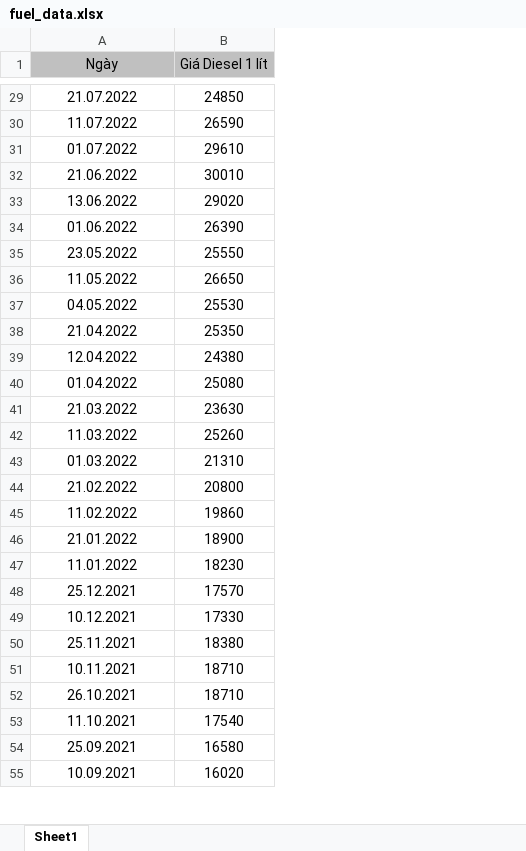
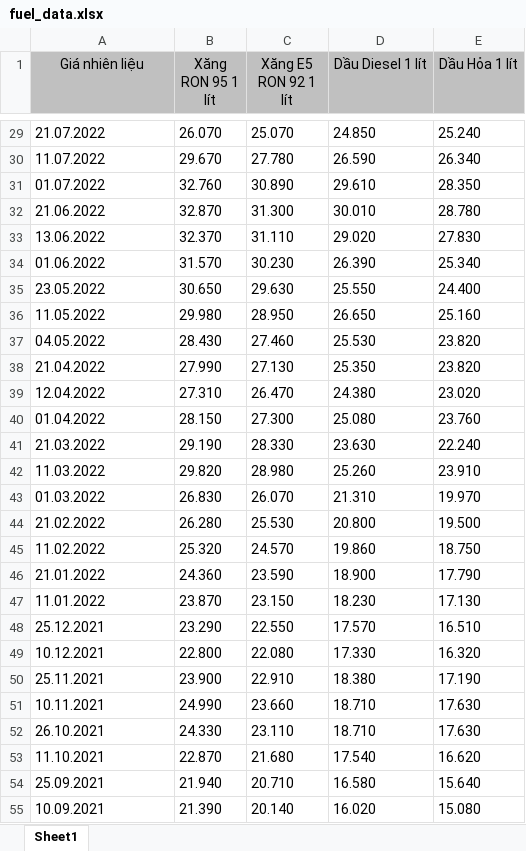
Before and after one commit to minhtorang/Capstone, an Excel workbook: fuel_data.xlsx, sheet Sheet1, drawn as a sheet; only a part is shown, gaps mark what is left out; values as stored, in another font and other column widths than the file's, no borders; removed rows and columns are numbered as before the commit, all else as after; the diff covers the shown part only; the diff names each change by its address in the sheet, - before the commit and + after, or states it on an @@ line.

```diff
--- a/fuel_data.xlsx (sheet Sheet1)
+++ b/fuel_data.xlsx (sheet Sheet1)
-column B (Giá Diesel 1 lít), rows 29-55: 24850 | 26590 | 29610 | 30010 | 29020 | 26390 | 25550 | 26650 | 25530 | 25350 | 24380 | 25080 | 23630 | 25260 | 21310 | 20800 | 19860 | 18900 | 18230 | 17570 | 17330 | 18380 | 18710 | 18710 | 17540 | 16580 | 16020
+column B (Xăng RON 95 1 lít), rows 29-55: 26.070 | 29.670 | 32.760 | 32.870 | 32.370 | 31.570 | 30.650 | 29.980 | 28.430 | 27.990 | 27.310 | 28.150 | 29.190 | 29.820 | 26.830 | 26.280 | 25.320 | 24.360 | 23.870 | 23.290 | 22.800 | 23.900 | 24.990 | 24.330 | 22.870 | 21.940 | 21.390
+column C (Xăng E5 RON 92 1 lít), rows 29-55: 25.070 | 27.780 | 30.890 | 31.300 | 31.110 | 30.230 | 29.630 | 28.950 | 27.460 | 27.130 | 26.470 | 27.300 | 28.330 | 28.980 | 26.070 | 25.530 | 24.570 | 23.590 | 23.150 | 22.550 | 22.080 | 22.910 | 23.660 | 23.110 | 21.680 | 20.710 | 20.140
+column D (Dầu Diesel 1 lít), rows 29-55: 24.850 | 26.590 | 29.610 | 30.010 | 29.020 | 26.390 | 25.550 | 26.650 | 25.530 | 25.350 | 24.380 | 25.080 | 23.630 | 25.260 | 21.310 | 20.800 | 19.860 | 18.900 | 18.230 | 17.570 | 17.330 | 18.380 | 18.710 | 18.710 | 17.540 | 16.580 | 16.020
+column E (Dầu Hỏa 1 lít), rows 29-55: 25.240 | 26.340 | 28.350 | 28.780 | 27.830 | 25.340 | 24.400 | 25.160 | 23.820 | 23.820 | 23.020 | 23.760 | 22.240 | 23.910 | 19.970 | 19.500 | 18.750 | 17.790 | 17.130 | 16.510 | 16.320 | 17.190 | 17.630 | 17.630 | 16.620 | 15.640 | 15.080
-A1: Ngày
+A1: Giá nhiên liệu
-A29:A55 alignment: center
+A29:A55 alignment: left
```
Also changed, not shown: cell formats elsewhere in this sheet, coffee_data.xlsx, 10 other files.
